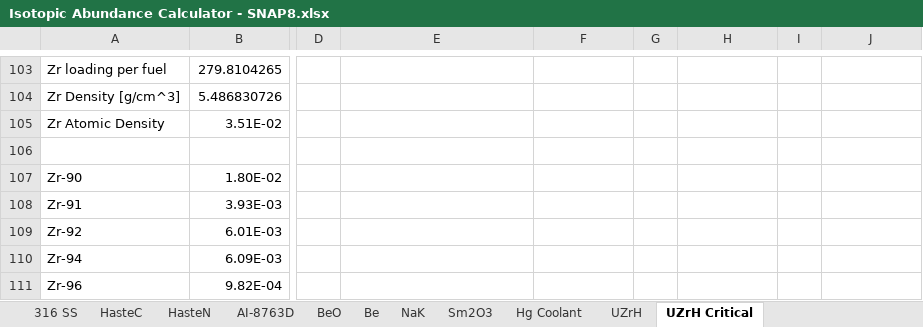
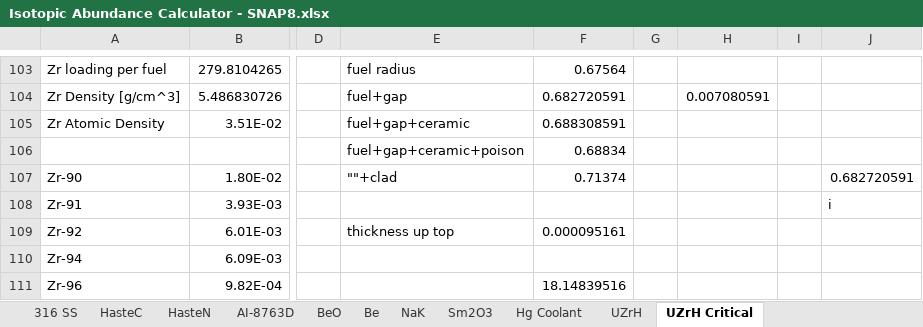
Before and after one commit to CORE-GATECH-GROUP/SNAP-REACTORS, an Excel workbook: snapReactors/reference_calc/Isotopic Abundance Calculator - SNAP8.xlsx, sheet UZrH Critical, drawn as a sheet; only a part is shown, gaps mark what is left out; values as stored, in another font and other column widths than the file's, no borders; rows hold the shown columns only; the diff covers the shown part only; the diff names each change by its address in the sheet, - before the commit and + after, or states it on an @@ line.

Commit message:
[DEV] Fuel pin chance, surface adjustment, and poison addition
Fuel pin dimensioning was changed since there was previous error in the fuel pin diameter, additionally, poisoning was recalculated to some slight thickness change and poison was added to the top of the fuel pin as indicated in NAA-SR-9642. Lastly, some cells were deleted or renamed for clarity.

```diff
--- a/snapReactors/reference_calc/Isotopic Abundance Calculator - SNAP8.xlsx (sheet UZrH Critical)
+++ b/snapReactors/reference_calc/Isotopic Abundance Calculator - SNAP8.xlsx (sheet UZrH Critical)
-E103: (empty)
+E103: fuel radius
-F103: (empty)
+F103: 0.67564
-E104: (empty)
+E104: fuel+gap
-F104: (empty)
+F104: 0.682720591
-H104: (empty)
+H104: 0.007080591
-E105: (empty)
+E105: fuel+gap+ceramic
-F105: (empty)
+F105: 0.688308591
-row 106: (empty)
+row 106:  |  |  | fuel+gap+ceramic+poison | 0.68834
-E107: (empty)
+E107: ""+clad
-F107: (empty)
+F107: 0.71374
-J107: (empty)
+J107: 0.682720591
-J108: (empty)
+J108: i
-E109: (empty)
+E109: thickness up top
-F109: (empty)
+F109: 0.000095161
-F111: (empty)
+F111: 18.14839516
```
Also changed, not shown: 8 added rows, 8 removed rows, 1 moved row and 17 edited cells elsewhere in this sheet, sheet UZrH, 1 other file.
